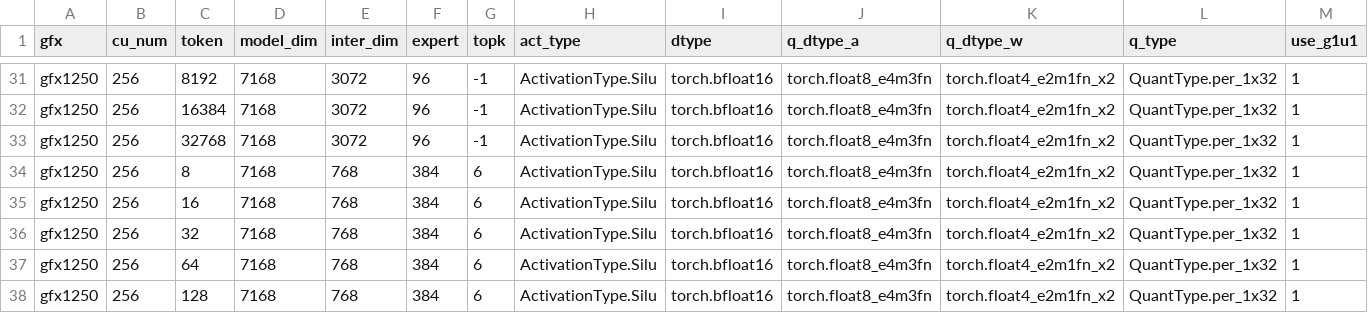
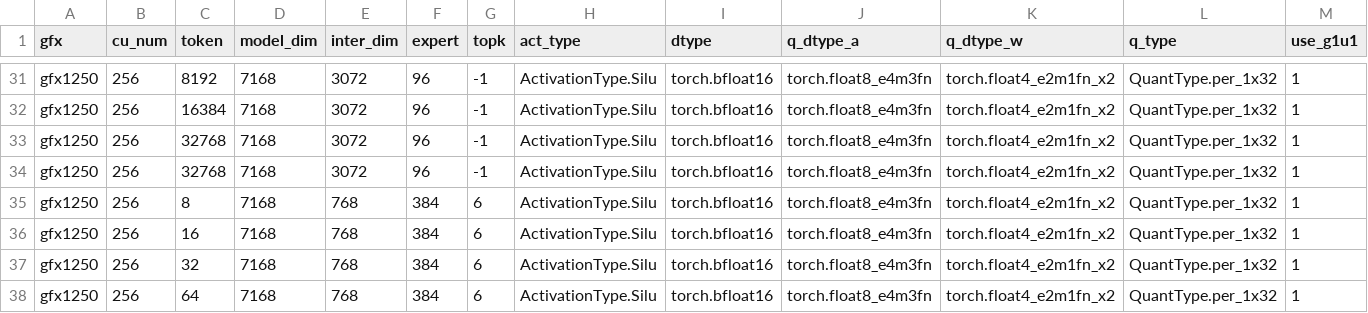
Before and after one commit to alexnails/aiter, a CSV file: aiter/configs/tuned_grouped_fmoe.csv, drawn as a sheet; only a part is shown, gaps mark what is left out; the shorter side is filled out with more unchanged rows; rows hold the shown columns only; the diff names each change by its address in the sheet, - before the commit and + after, or states it on an @@ line.

```diff
--- a/aiter/configs/tuned_grouped_fmoe.csv
+++ b/aiter/configs/tuned_grouped_fmoe.csv
+row 34: gfx1250 | 256 | 32768 | 7168 | 3072 | 96 | -1 | ActivationType.Silu | torch.bfloat16 | torch.float8_e4m3fn | torch.float4_e2m1fn_x2 | QuantType.per_1x32 | 1
```
